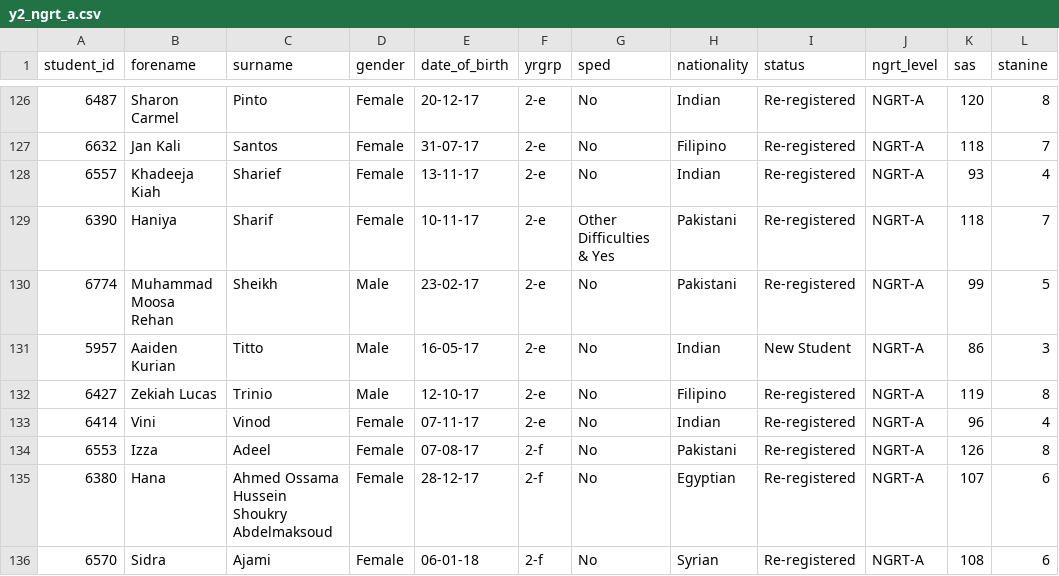
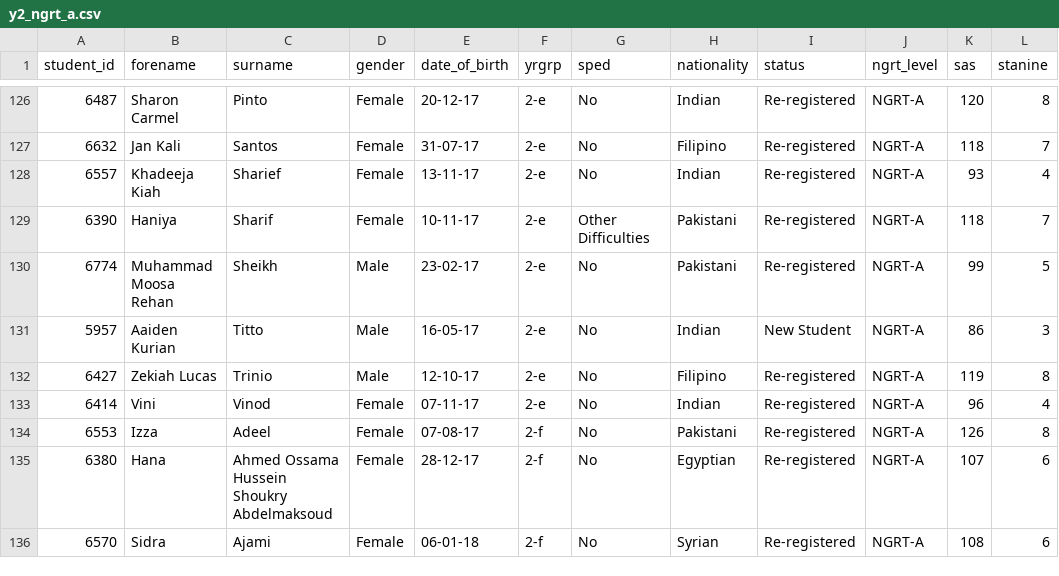
Before and after one commit to iam-awingsuma/ExamInsight, a CSV file: misc/y2_ngrt_a.csv, drawn as a sheet; only a part is shown, gaps mark what is left out; the diff covers the shown part only; the diff names each change by its address in the sheet, - before the commit and + after, or states it on an @@ line.

```diff
--- a/misc/y2_ngrt_a.csv
+++ b/misc/y2_ngrt_a.csv
-G129 (sped): Other Difficulties & Yes
+G129 (sped): Other Difficulties
```
Also changed, not shown: 5 edited cells elsewhere in this file, misc/int_exam_ft_202425.csv, misc/y2_ngrt_b.csv, 7 other files.
